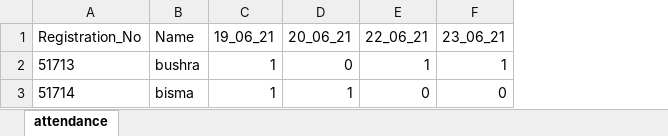
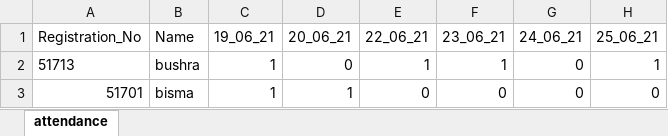
Before and after one commit to codinghamster12/facial-id-recognition-attendance-system, an Excel workbook: app/reports2.xlsx, sheet attendance, drawn as a sheet; values as stored, in another font and other column widths than the file's, no borders; the diff names each change by its address in the sheet, - before the commit and + after, or states it on an @@ line.

```diff
--- a/app/reports2.xlsx (sheet attendance)
+++ b/app/reports2.xlsx (sheet attendance)
+column G (24_06_21), rows 2-3: 0 | 0
+column H (25_06_21), rows 2-3: 1 | 0
-A3 (Registration_No): 51714
+A3 (Registration_No): 51701
```
Also changed, not shown: 4 other files.
